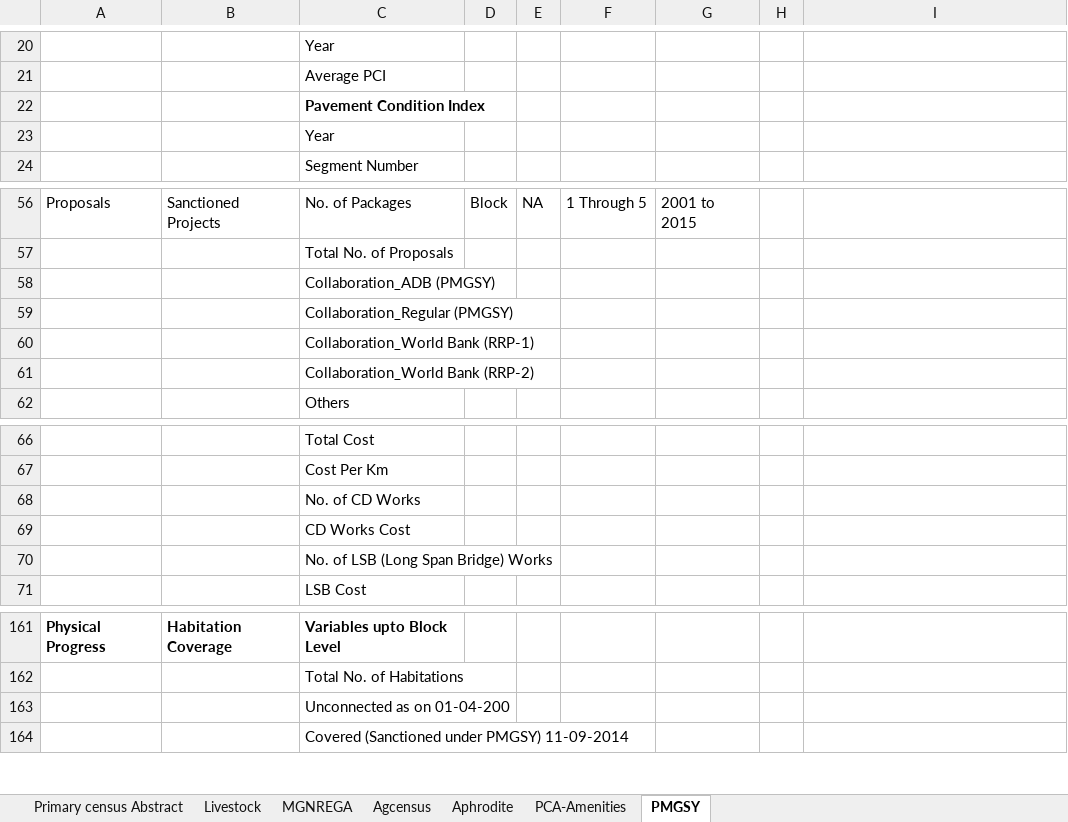
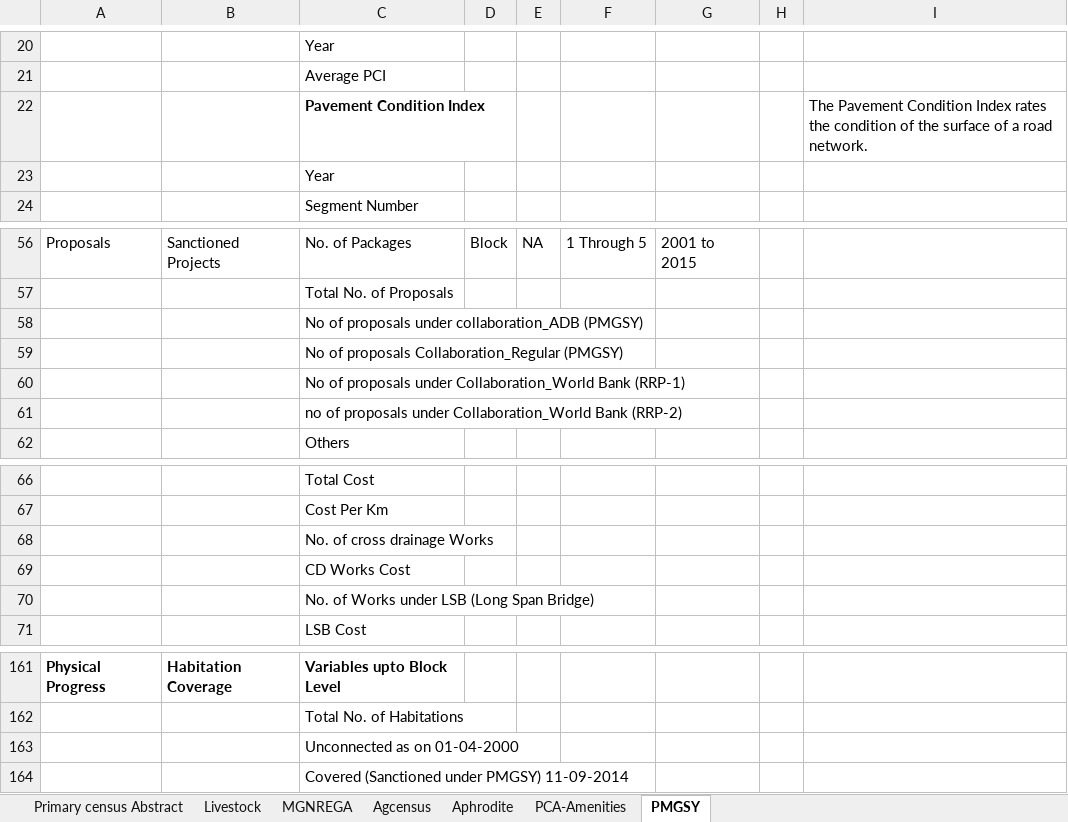
Before and after one commit to Rjnd/CP_Profiling, an Excel workbook: List of variables.xlsx, sheet PMGSY, drawn as a sheet; only a part is shown, gaps mark what is left out; values as stored, in another font and other column widths than the file's, no borders; the diff names each change by its address in the sheet, - before the commit and + after, or states it on an @@ line.

```diff
--- a/List of variables.xlsx (sheet PMGSY)
+++ b/List of variables.xlsx (sheet PMGSY)
-I22: (empty)
+I22: The Pavement Condition Index rates the condition of the surface of a road network.
-C58: Collaboration_ADB (PMGSY)
+C58: No of proposals under collaboration_ADB (PMGSY)
-C59: Collaboration_Regular (PMGSY)
+C59: No of proposals Collaboration_Regular (PMGSY)
-C60: Collaboration_World Bank (RRP-1)
+C60: No of proposals under Collaboration_World Bank (RRP-1)
-C61: Collaboration_World Bank (RRP-2)
+C61: no of proposals under Collaboration_World Bank (RRP-2)
-C68: No. of CD Works
+C68: No. of cross drainage Works
-C70: No. of LSB (Long Span Bridge) Works
+C70: No. of Works under LSB (Long Span Bridge)
-C163: Unconnected as on 01-04-200
+C163: Unconnected as on 01-04-2000
```
Also changed, not shown: sheet PCA-Amenities, sheet MGNREGA, sheet Agcensus, PCA Amenities/HLPCA-19000-2011_HH_14_census.xlsx, 2 other files.
